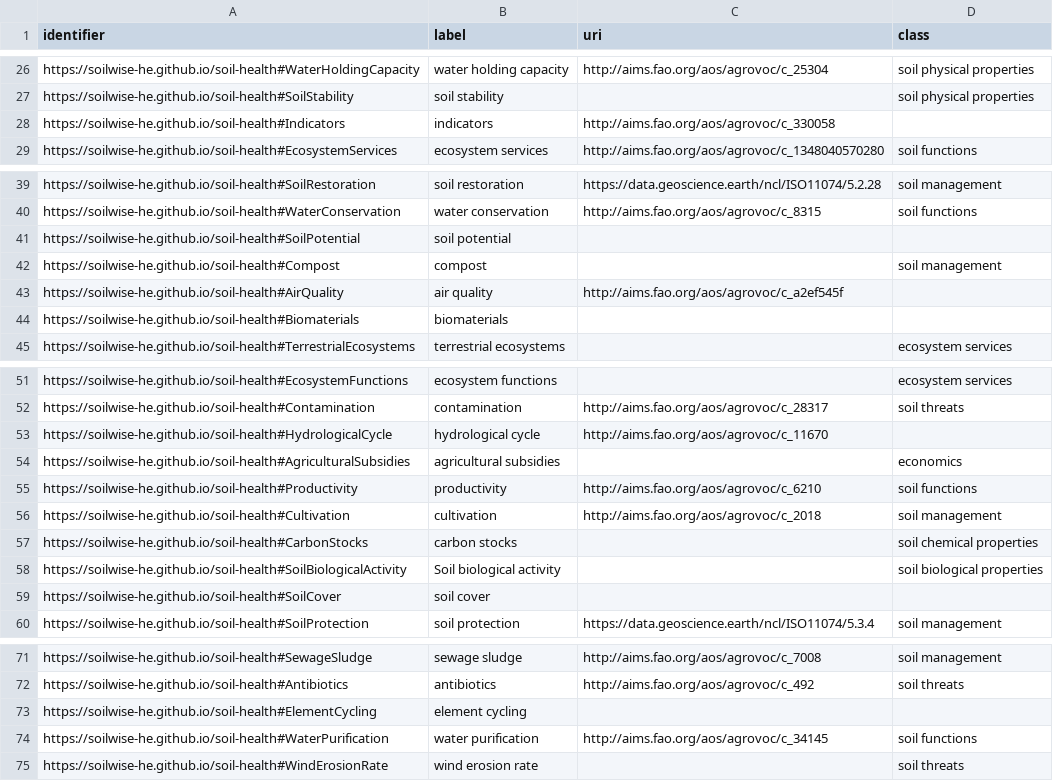
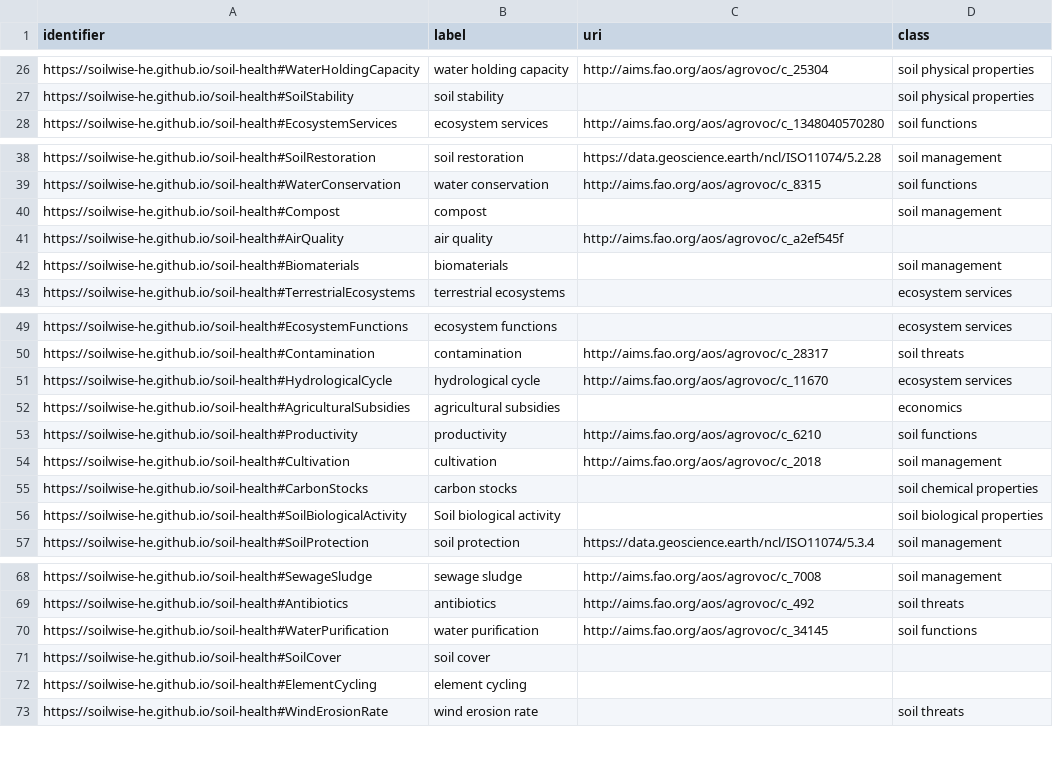
Before and after one commit to soilwise-he/metadata-augmentation, a CSV file: keyword-matcher/result/terms.csv, drawn as a sheet; only a part is shown, gaps mark what is left out.

Commit message:
update terms and discarded_terms

```diff
--- a/keyword-matcher/result/terms.csv
+++ b/keyword-matcher/result/terms.csv
@@ -27,3 +27,2 @@ https://soilwise-he.github.io/soil-health#WaterHoldingCapacity,water holding cap
 https://soilwise-he.github.io/soil-health#SoilStability,soil stability,,soil physical properties
-https://soilwise-he.github.io/soil-health#Indicators,indicators,http://aims.fao.org/aos/agrovoc/c_330058,
 https://soilwise-he.github.io/soil-health#EcosystemServices,ecosystem services,http://aims.fao.org/aos/agrovoc/c_1348040570280,soil functions
@@ -40,6 +39,5 @@ https://soilwise-he.github.io/soil-health#SoilRestoration,soil restoration,https
 https://soilwise-he.github.io/soil-health#WaterConservation,water conservation,http://aims.fao.org/aos/agrovoc/c_8315,soil functions
-https://soilwise-he.github.io/soil-health#SoilPotential,soil potential,,
 https://soilwise-he.github.io/soil-health#Compost,compost,,soil management
 https://soilwise-he.github.io/soil-health#AirQuality,air quality,http://aims.fao.org/aos/agrovoc/c_a2ef545f,
-https://soilwise-he.github.io/soil-health#Biomaterials,biomaterials,,
+https://soilwise-he.github.io/soil-health#Biomaterials,biomaterials,,soil management
 https://soilwise-he.github.io/soil-health#TerrestrialEcosystems,terrestrial ecosystems,,ecosystem services
@@ -52,3 +50,3 @@ https://soilwise-he.github.io/soil-health#EcosystemFunctions,ecosystem functions
 https://soilwise-he.github.io/soil-health#Contamination,contamination,http://aims.fao.org/aos/agrovoc/c_28317,soil threats
-https://soilwise-he.github.io/soil-health#HydrologicalCycle,hydrological cycle,http://aims.fao.org/aos/agrovoc/c_11670,
+https://soilwise-he.github.io/soil-health#HydrologicalCycle,hydrological cycle,http://aims.fao.org/aos/agrovoc/c_11670,ecosystem services
 https://soilwise-he.github.io/soil-health#AgriculturalSubsidies,agricultural subsidies,,economics
@@ -58,3 +56,2 @@ https://soilwise-he.github.io/soil-health#CarbonStocks,carbon stocks,,soil chemi
 https://soilwise-he.github.io/soil-health#SoilBiologicalActivity,Soil biological activity,,soil biological properties
-https://soilwise-he.github.io/soil-health#SoilCover,soil cover,,
 https://soilwise-he.github.io/soil-health#SoilProtection,soil protection,https://data.geoscience.earth/ncl/ISO11074/5.3.4,soil management
@@ -72,4 +69,5 @@ https://soilwise-he.github.io/soil-health#SewageSludge,sewage sludge,http://aims
 https://soilwise-he.github.io/soil-health#Antibiotics,antibiotics,http://aims.fao.org/aos/agrovoc/c_492,soil threats
+https://soilwise-he.github.io/soil-health#WaterPurification,water purification,http://aims.fao.org/aos/agrovoc/c_34145,soil functions
+https://soilwise-he.github.io/soil-health#SoilCover,soil cover,,
 https://soilwise-he.github.io/soil-health#ElementCycling,element cycling,,
-https://soilwise-he.github.io/soil-health#WaterPurification,water purification,http://aims.fao.org/aos/agrovoc/c_34145,soil functions
 https://soilwise-he.github.io/soil-health#WindErosionRate,wind erosion rate,,soil threats
```
Also changed, not shown: keyword-matcher/result/discard_terms.csv.
